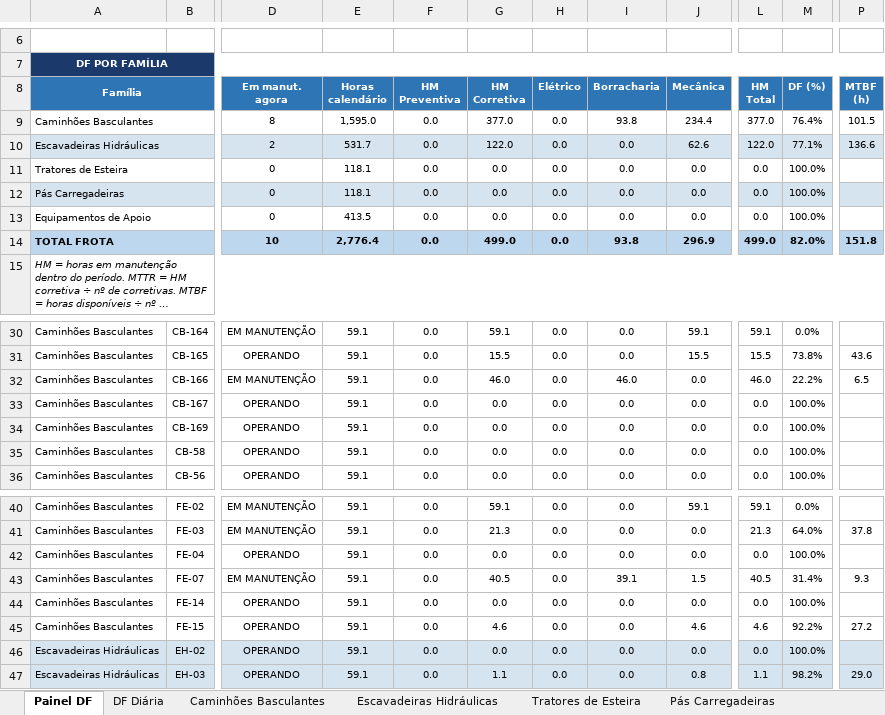
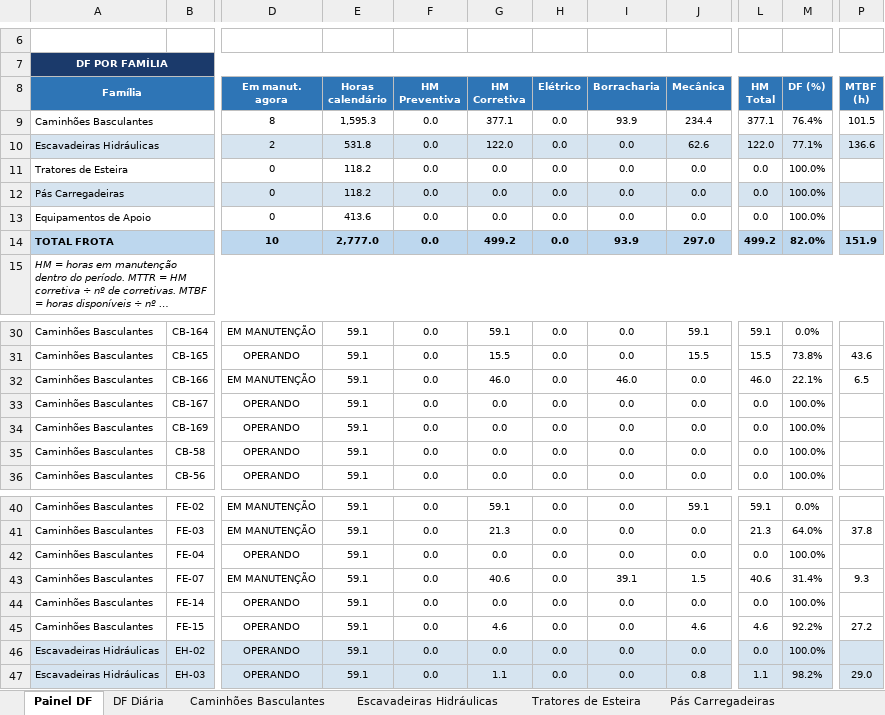
Before and after one commit to Plenz-code/BI-MANUTENCAO, an Excel workbook: planilha.xlsx, sheet Painel DF, drawn as a sheet; only a part is shown, gaps mark what is left out; long unchanged cells end in …; values as stored, in another font and other column widths than the file's, no borders; charts and pictures and conditional formats not drawn; the diff names each change by its address in the sheet, - before the commit and + after, or states it on an @@ line.

```diff
--- a/planilha.xlsx (sheet Painel DF)
+++ b/planilha.xlsx (sheet Painel DF)
-E9 (Horas calendário): 1,595.0
+E9 (Horas calendário): 1,595.3
-G9 (HM Corretiva): 377.0
+G9 (HM Corretiva): 377.1
-I9 (Borracharia): 93.8
+I9 (Borracharia): 93.9
-L9 (HM Total): 377.0
+L9 (HM Total): 377.1
-E10 (Horas calendário): 531.7
+E10 (Horas calendário): 531.8
-E11:E12 (Horas calendário): 118.1
+E11:E12 (Horas calendário): 118.2
-E13 (Horas calendário): 413.5
+E13 (Horas calendário): 413.6
-E14 (Horas calendário): 2,776.4
+E14 (Horas calendário): 2,777.0
-G14 (HM Corretiva): 499.0
+G14 (HM Corretiva): 499.2
-I14 (Borracharia): 93.8
+I14 (Borracharia): 93.9
-J14 (Mecânica): 296.9
+J14 (Mecânica): 297.0
-L14 (HM Total): 499.0
+L14 (HM Total): 499.2
-P14 (MTBF (h)): 151.8
+P14 (MTBF (h)): 151.9
-M32 (DF (%)): 22.2%
+M32 (DF (%)): 22.1%
-G43 (HM Corretiva): 40.5
+G43 (HM Corretiva): 40.6
-L43 (HM Total): 40.5
+L43 (HM Total): 40.6
```
Also changed, not shown: sheet Caminhões Basculantes, sheet Escavadeiras Hidráulicas, sheet DF Diária, charts or pictures.
